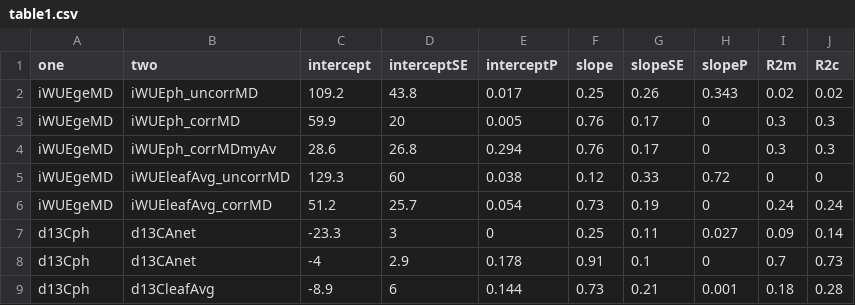
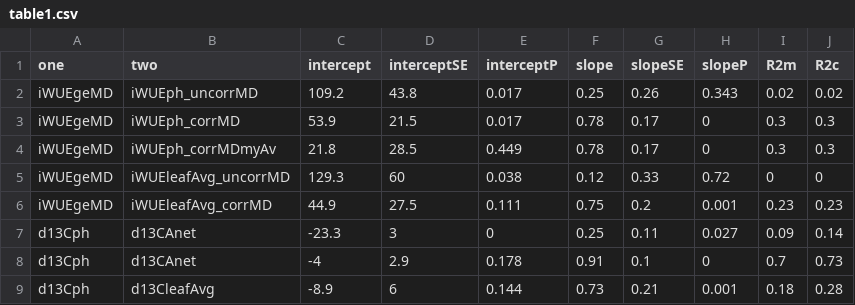
Before and after one commit to CourtneyCampany/WTC3_c13, a CSV file: results_tables_figs/table1.csv, drawn as a sheet; removed rows and columns are numbered as before the commit, all else as after; the diff names each change by its address in the sheet, - before the commit and + after, or states it on an @@ line.

```diff
--- a/results_tables_figs/table1.csv
+++ b/results_tables_figs/table1.csv
-C3 (intercept): 59.9
+C3 (intercept): 53.9
-D3 (interceptSE): 20
+D3 (interceptSE): 21.5
-E3 (interceptP): 0.005
+E3 (interceptP): 0.017
-F3:F4 (slope): 0.76
+F3:F4 (slope): 0.78
-C4 (intercept): 28.6
+C4 (intercept): 21.8
-D4 (interceptSE): 26.8
+D4 (interceptSE): 28.5
-E4 (interceptP): 0.294
+E4 (interceptP): 0.449
-row 6: iWUEgeMD | iWUEleafAvg_corrMD | 51.2 | 25.7 | 0.054 | 0.73 | 0.19 | 0 | 0.24 | 0.24
+row 6: iWUEgeMD | iWUEleafAvg_corrMD | 44.9 | 27.5 | 0.111 | 0.75 | 0.2 | 0.001 | 0.23 | 0.23
```
Also changed, not shown: output/dataFigure1a.csv, output/dataFigure1b.csv, 11 other files.
